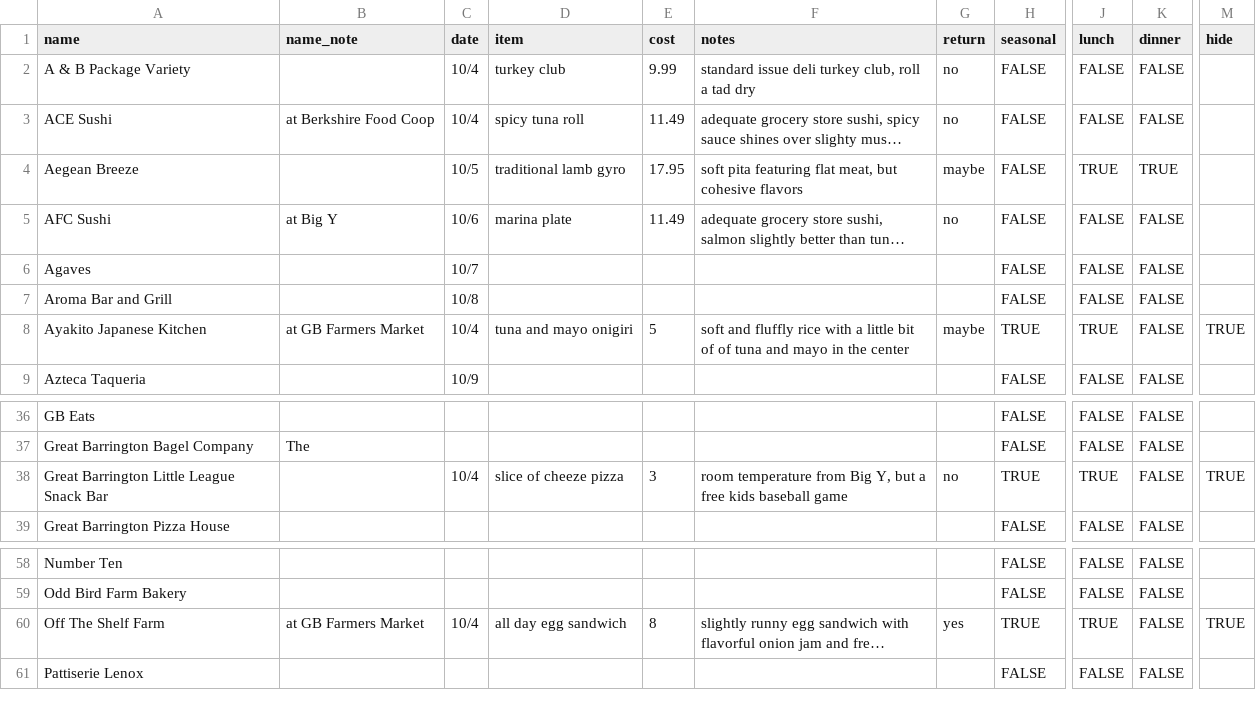
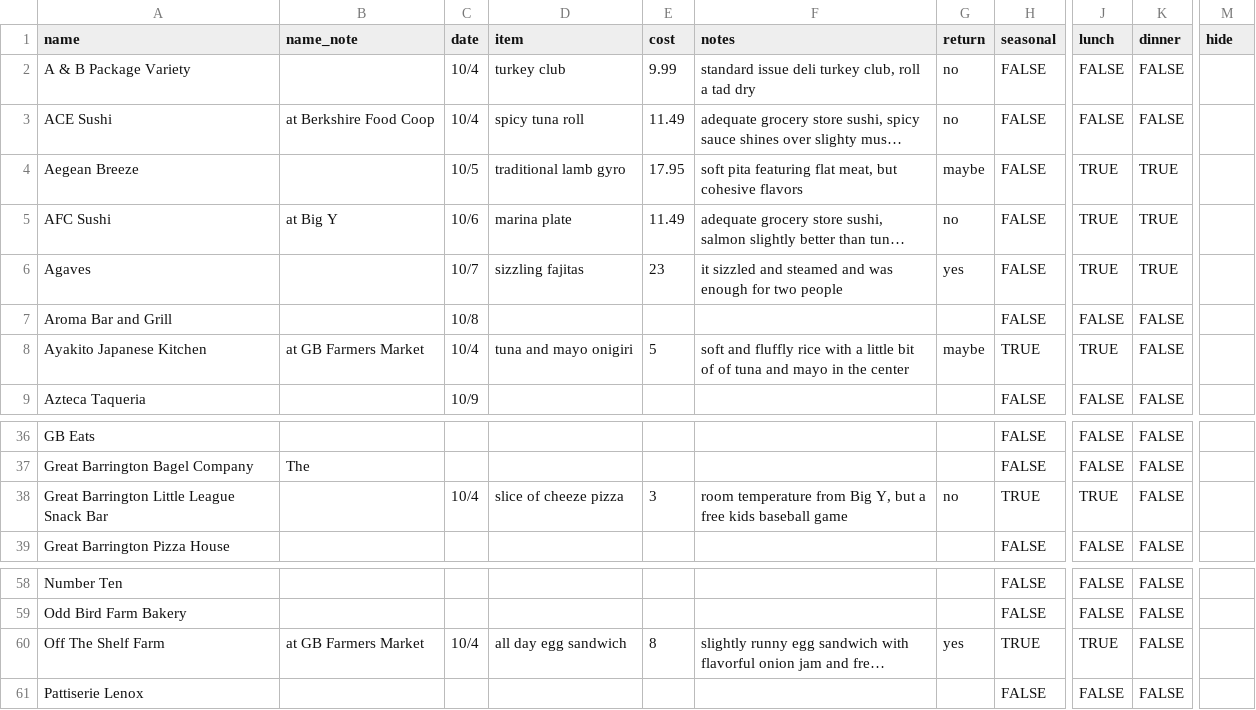
Before and after one commit to russellsamora/grazebarrington, a CSV file: src/data/places.csv, drawn as a sheet; only a part is shown, gaps mark what is left out; long unchanged cells end in …; the diff names each change by its address in the sheet, - before the commit and + after, or states it on an @@ line.

```diff
--- a/src/data/places.csv
+++ b/src/data/places.csv
-J5:J6 (lunch): FALSE
+J5:J6 (lunch): TRUE
-K5:K6 (dinner): FALSE
+K5:K6 (dinner): TRUE
-D6 (item): (empty)
+D6 (item): sizzling fajitas
-E6 (cost): (empty)
+E6 (cost): 23
-F6 (notes): (empty)
+F6 (notes): it sizzled and steamed and was enough for two people
-G6 (return): (empty)
+G6 (return): yes
-M8 (hide): TRUE
+M8 (hide): (empty)
-M38 (hide): TRUE
+M38 (hide): (empty)
-M60 (hide): TRUE
+M60 (hide): (empty)
```
Also changed, not shown: 14 other files.
